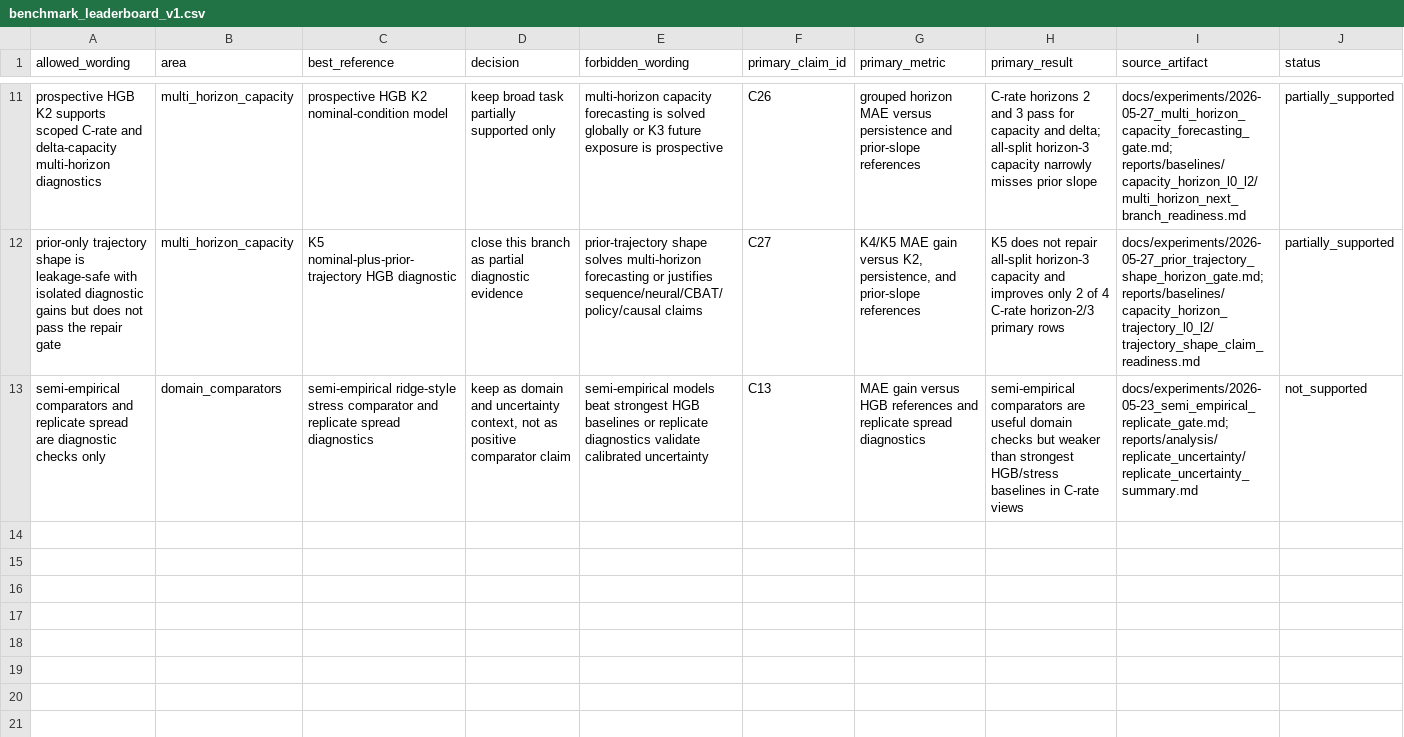
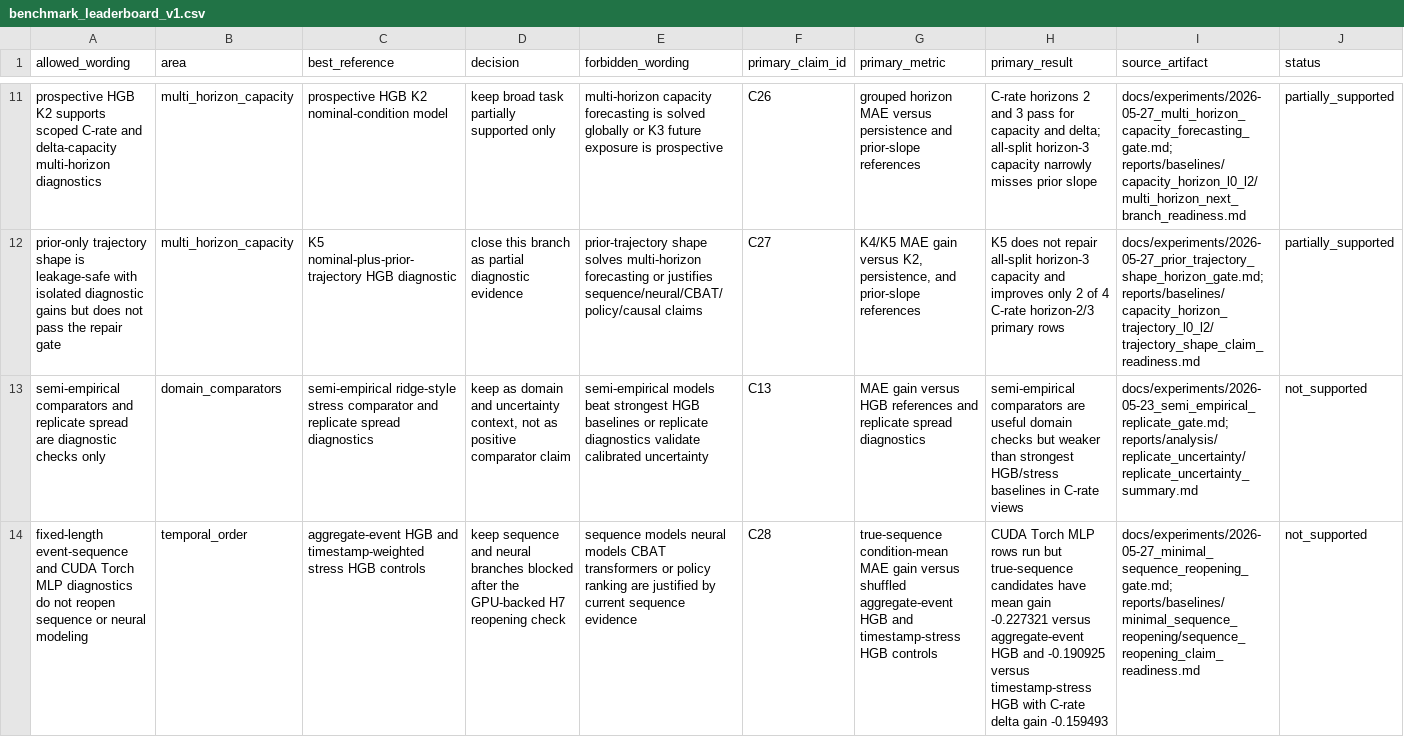
Before and after one commit to FZWINGEL/CBAT, a CSV file: reports/synthesis/benchmark_leaderboard_v1.csv, drawn as a sheet; only a part is shown, gaps mark what is left out; rows hold the shown columns only; the diff names each change by its address in the sheet, - before the commit and + after, or states it on an @@ line.

```diff
--- a/reports/synthesis/benchmark_leaderboard_v1.csv
+++ b/reports/synthesis/benchmark_leaderboard_v1.csv
+row 14: fixed-length event-sequence and CUDA Torch MLP diagnostics do not reopen sequence or neural modeling | temporal_order | aggregate-event HGB and timestamp-weighted stress HGB controls | keep sequence and neural branches blocked after the GPU-backed H7 reopening check | sequence models neural models CBAT transformers or policy ranking are justified by current sequence evidence | C28 | true-sequence condition-mean MAE gain versus shuffled aggregate-event HGB and timestamp-stress HGB controls | CUDA Torch MLP rows run but true-sequence candidates have mean gain -0.227321 versus aggregate-event HGB and -0.190925 versus timestamp-stress HGB with C-rate delta gain -0.159493 | docs/experiments/2026-05-27_minimal_sequence_reopening_gate.md; reports/baselines/minimal_sequence_reopening/sequence_reopening_claim_readiness.md | not_supported
```
Also changed, not shown: reports/synthesis/artifact_manifest_v2.csv, reports/synthesis/main_project_claim_matrix_v2.csv, 41 other files.
